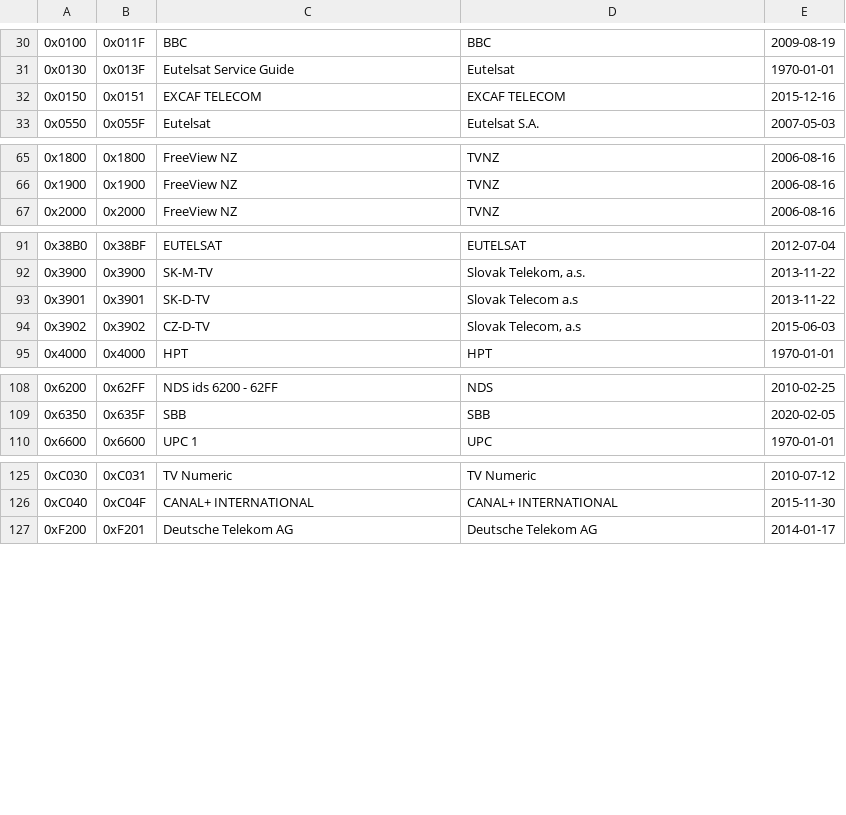
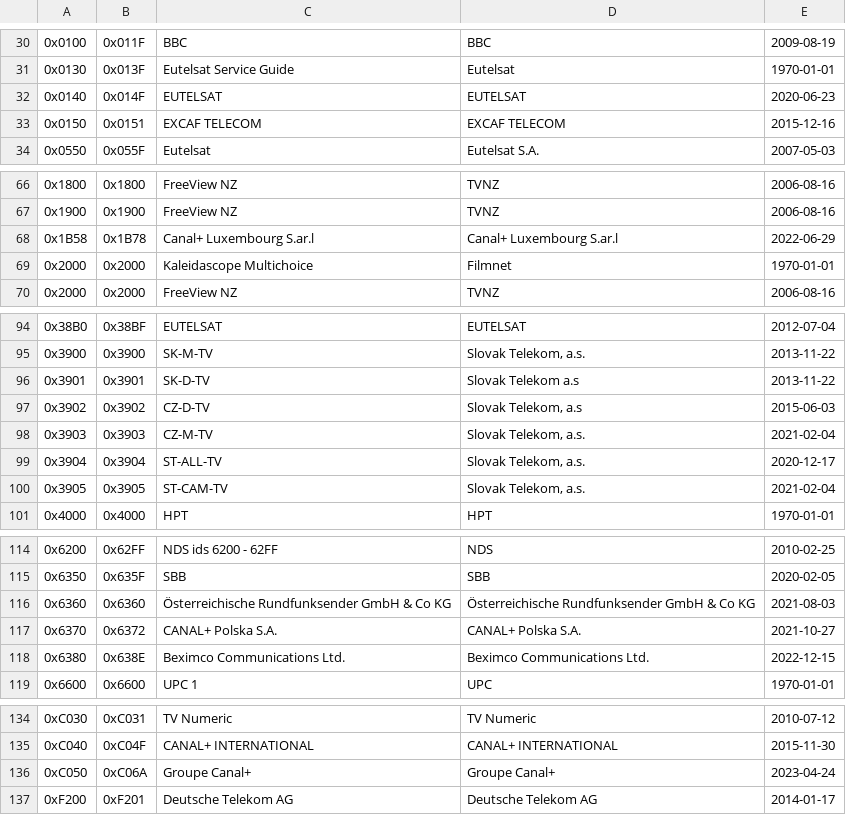
Before and after one commit to EricBerendsen/dvbinspector, a CSV file: src/main/resources/res/bouquet_id.csv, drawn as a sheet; only a part is shown, gaps mark what is left out; the diff covers the shown part only.

```diff
--- a/src/main/resources/res/bouquet_id.csv
+++ b/src/main/resources/res/bouquet_id.csv
@@ -31,2 +31,3 @@
 "0x0130","0x013F","Eutelsat Service Guide","Eutelsat","1970-01-01"
+"0x0140","0x014F","EUTELSAT","EUTELSAT","2020-06-23"
 "0x0150","0x0151","EXCAF TELECOM","EXCAF TELECOM","2015-12-16"
@@ -66,2 +67,4 @@
 "0x1900","0x1900","FreeView NZ","TVNZ","2006-08-16"
+"0x1B58","0x1B78","Canal+ Luxembourg S.ar.l","Canal+ Luxembourg S.ar.l","2022-06-29"
+"0x2000","0x2000","Kaleidascope Multichoice","Filmnet","1970-01-01"
 "0x2000","0x2000","FreeView NZ","TVNZ","2006-08-16"
@@ -92,4 +95,7 @@
 "0x3900","0x3900","SK-M-TV","Slovak Telekom, a.s.","2013-11-22"
-"0x3901","0x3901","SK-D-TV","Slovak Telecom a.s ","2013-11-22"
-"0x3902","0x3902","CZ-D-TV","Slovak Telecom, a.s","2015-06-03"
+"0x3901","0x3901","SK-D-TV","Slovak Telekom a.s ","2013-11-22"
+"0x3902","0x3902","CZ-D-TV","Slovak Telekom, a.s","2015-06-03"
+"0x3903","0x3903","CZ-M-TV","Slovak Telekom, a.s.","2021-02-04"
+"0x3904","0x3904","ST-ALL-TV","Slovak Telekom, a.s.","2020-12-17"
+"0x3905","0x3905","ST-CAM-TV","Slovak Telekom, a.s.","2021-02-04"
 "0x4000","0x4000","HPT","HPT","1970-01-01"
@@ -109,2 +115,5 @@
 "0x6350","0x635F","SBB","SBB","2020-02-05"
+"0x6360","0x6360","Österreichische Rundfunksender GmbH & Co KG","Österreichische Rundfunksender GmbH & Co KG","2021-08-03"
+"0x6370","0x6372","CANAL+ Polska S.A.","CANAL+ Polska S.A.","2021-10-27"
+"0x6380","0x638E","Beximco Communications Ltd.","Beximco Communications Ltd.","2022-12-15"
 "0x6600","0x6600","UPC 1","UPC  ","1970-01-01"
@@ -126,2 +135,3 @@
 "0xC040","0xC04F","CANAL+ INTERNATIONAL","CANAL+ INTERNATIONAL","2015-11-30"
+"0xC050","0xC06A","Groupe Canal+","Groupe Canal+","2023-04-24"
 "0xF200","0xF201","Deutsche Telekom AG","Deutsche Telekom AG","2014-01-17"
```
Also changed, not shown: 1 edited cell elsewhere in this file, src/main/resources/res/ca_system_id.csv, src/main/resources/res/data_broadcast_id.csv, 4 other files.
